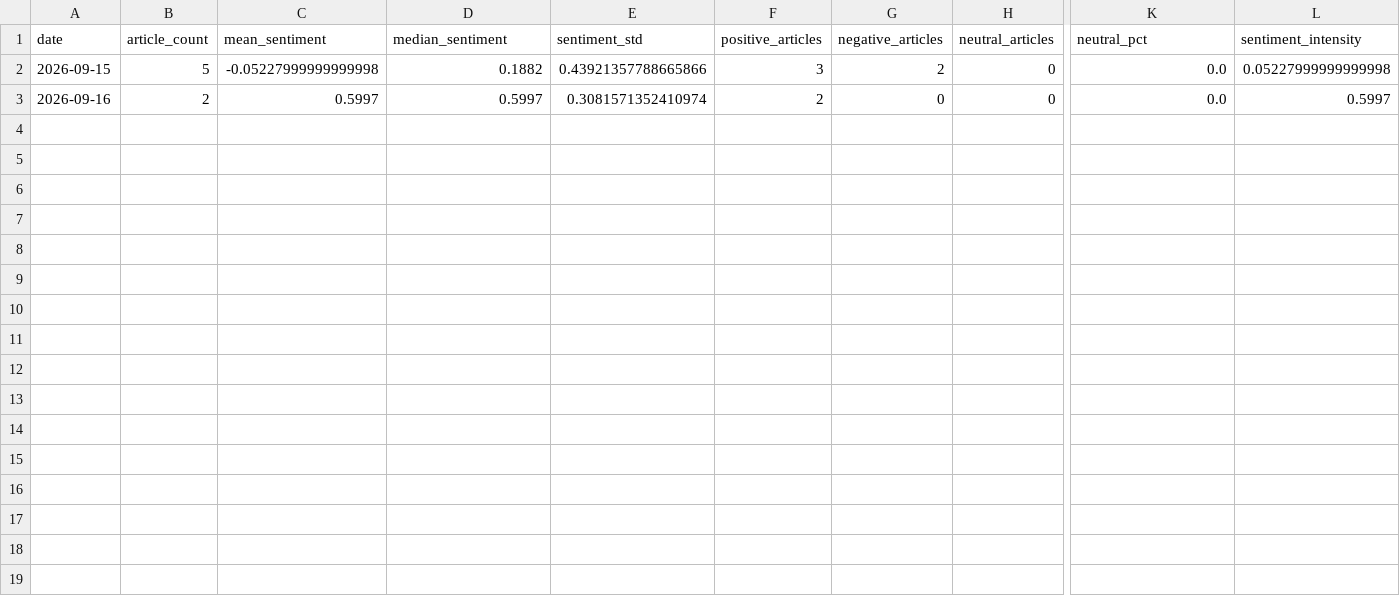
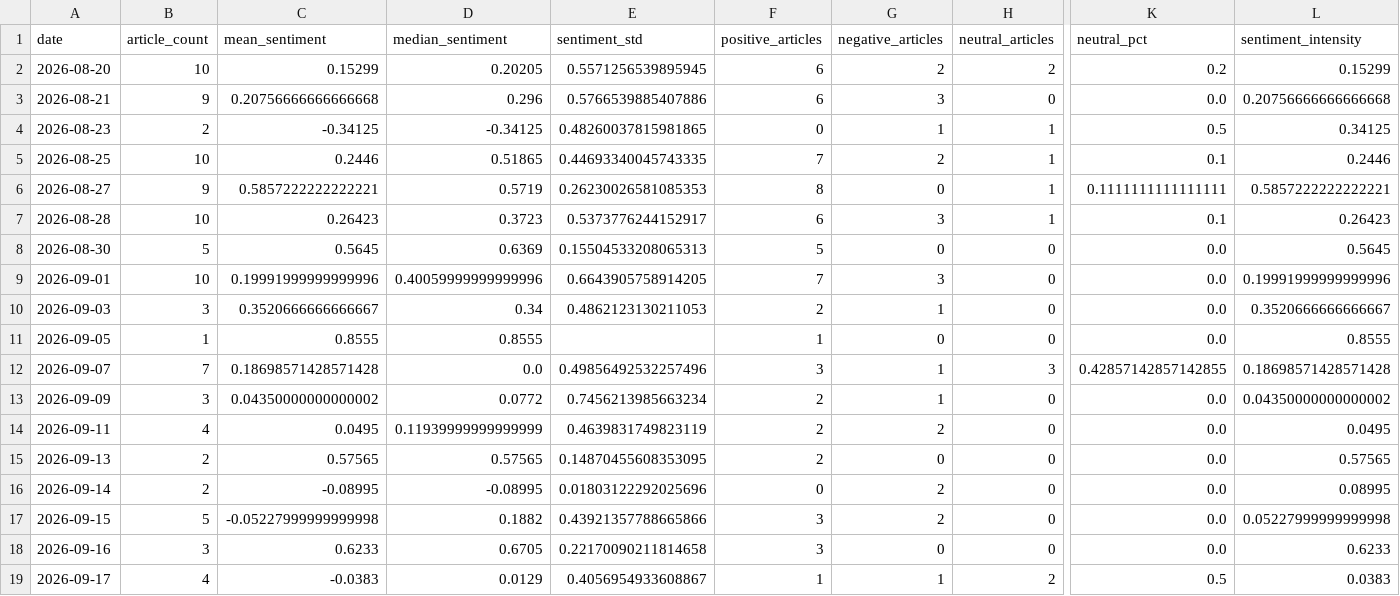
Before and after one commit to Percy5598/stock-market-news-sentiment, a CSV file: data/processed/daily_sentiment.csv, drawn as a sheet; only a part is shown, gaps mark what is left out; addresses are those after the commit; rows hold the shown columns only; the diff names each change by its address in the sheet, - before the commit and + after, or states it on an @@ line.

```diff
--- a/data/processed/daily_sentiment.csv
+++ b/data/processed/daily_sentiment.csv
+row 2: 2026-08-20 | 10 | 0.15299 | 0.20205 | 0.5571256539895945 | 6 | 2 | 2 | 0.2 | 0.15299
+row 3: 2026-08-21 | 9 | 0.20756666666666668 | 0.296 | 0.5766539885407886 | 6 | 3 | 0 | 0.0 | 0.20756666666666668
+row 4: 2026-08-23 | 2 | -0.34125 | -0.34125 | 0.48260037815981865 | 0 | 1 | 1 | 0.5 | 0.34125
+row 5: 2026-08-25 | 10 | 0.2446 | 0.51865 | 0.44693340045743335 | 7 | 2 | 1 | 0.1 | 0.2446
+row 6: 2026-08-27 | 9 | 0.5857222222222221 | 0.5719 | 0.26230026581085353 | 8 | 0 | 1 | 0.1111111111111111 | 0.5857222222222221
+row 7: 2026-08-28 | 10 | 0.26423 | 0.3723 | 0.5373776244152917 | 6 | 3 | 1 | 0.1 | 0.26423
+row 8: 2026-08-30 | 5 | 0.5645 | 0.6369 | 0.15504533208065313 | 5 | 0 | 0 | 0.0 | 0.5645
+row 9: 2026-09-01 | 10 | 0.19991999999999996 | 0.40059999999999996 | 0.6643905758914205 | 7 | 3 | 0 | 0.0 | 0.19991999999999996
+row 10: 2026-09-03 | 3 | 0.3520666666666667 | 0.34 | 0.4862123130211053 | 2 | 1 | 0 | 0.0 | 0.3520666666666667
+row 11: 2026-09-05 | 1 | 0.8555 | 0.8555 |  | 1 | 0 | 0 | 0.0 | 0.8555
+row 12: 2026-09-07 | 7 | 0.18698571428571428 | 0.0 | 0.49856492532257496 | 3 | 1 | 3 | 0.42857142857142855 | 0.18698571428571428
+row 13: 2026-09-09 | 3 | 0.04350000000000002 | 0.0772 | 0.7456213985663234 | 2 | 1 | 0 | 0.0 | 0.04350000000000002
+row 14: 2026-09-11 | 4 | 0.0495 | 0.11939999999999999 | 0.4639831749823119 | 2 | 2 | 0 | 0.0 | 0.0495
+row 15: 2026-09-13 | 2 | 0.57565 | 0.57565 | 0.14870455608353095 | 2 | 0 | 0 | 0.0 | 0.57565
+row 16: 2026-09-14 | 2 | -0.08995 | -0.08995 | 0.01803122292025696 | 0 | 2 | 0 | 0.0 | 0.08995
-B18 (article_count): 2
+B18 (article_count): 3
-C18 (mean_sentiment): 0.5997
+C18 (mean_sentiment): 0.6233
-D18 (median_sentiment): 0.5997
+D18 (median_sentiment): 0.6705
-E18 (sentiment_std): 0.3081571352410974
+E18 (sentiment_std): 0.22170090211814658
-F18 (positive_articles): 2
+F18 (positive_articles): 3
-L18 (sentiment_intensity): 0.5997
+L18 (sentiment_intensity): 0.6233
+row 19: 2026-09-17 | 4 | -0.0383 | 0.0129 | 0.4056954933608867 | 1 | 1 | 2 | 0.5 | 0.0383
```
Also changed, not shown: data/processed/sentiment_market.csv, 6 other files.
